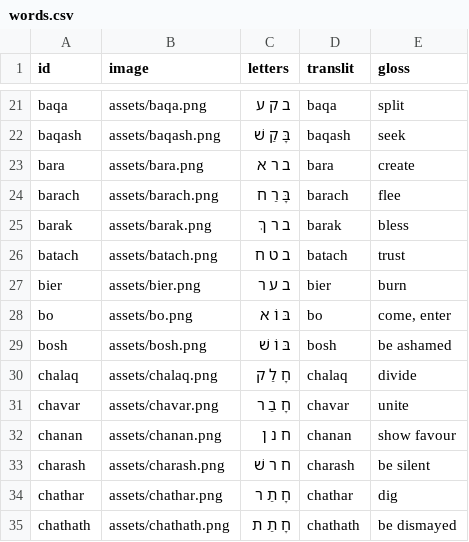
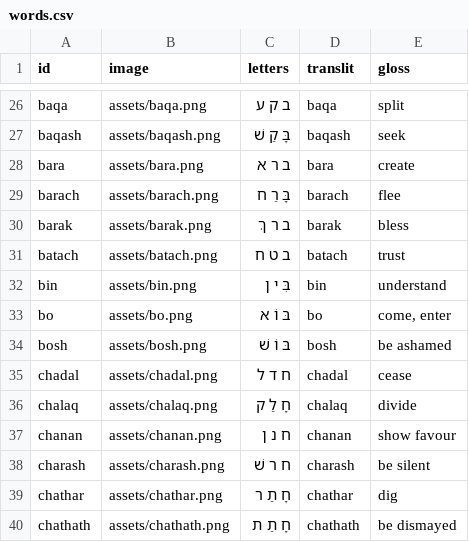
Before and after one commit to cmainechan/hwg, a CSV file: words.csv, drawn as a sheet; only a part is shown, gaps mark what is left out; the diff covers the shown part only.

```diff
--- a/words.csv
+++ b/words.csv
@@ -26,7 +31,7 @@ barak,assets/barak.png,ב ר ךְ,barak,bless
 batach,assets/batach.png,ב ט ח,batach,trust
-bier,assets/bier.png,ב ע ר,bier,burn
+bin,assets/bin.png,בִּ י ן,bin,understand
 bo,assets/bo.png,בּ וֹ א,bo,"come, enter"
 bosh,assets/bosh.png,בּ וֹ שׁ,bosh,be ashamed
+chadal,assets/chadal.png,ח ד ל,chadal,cease
 chalaq,assets/chalaq.png,חָ לַ ק,chalaq,divide
-chavar,assets/chavar.png,חָ בַ ר,chavar,unite
 chanan,assets/chanan.png,ח נ ן,chanan,show favour
```
Also changed, not shown: 22 added rows elsewhere in this file, 1 other file.
